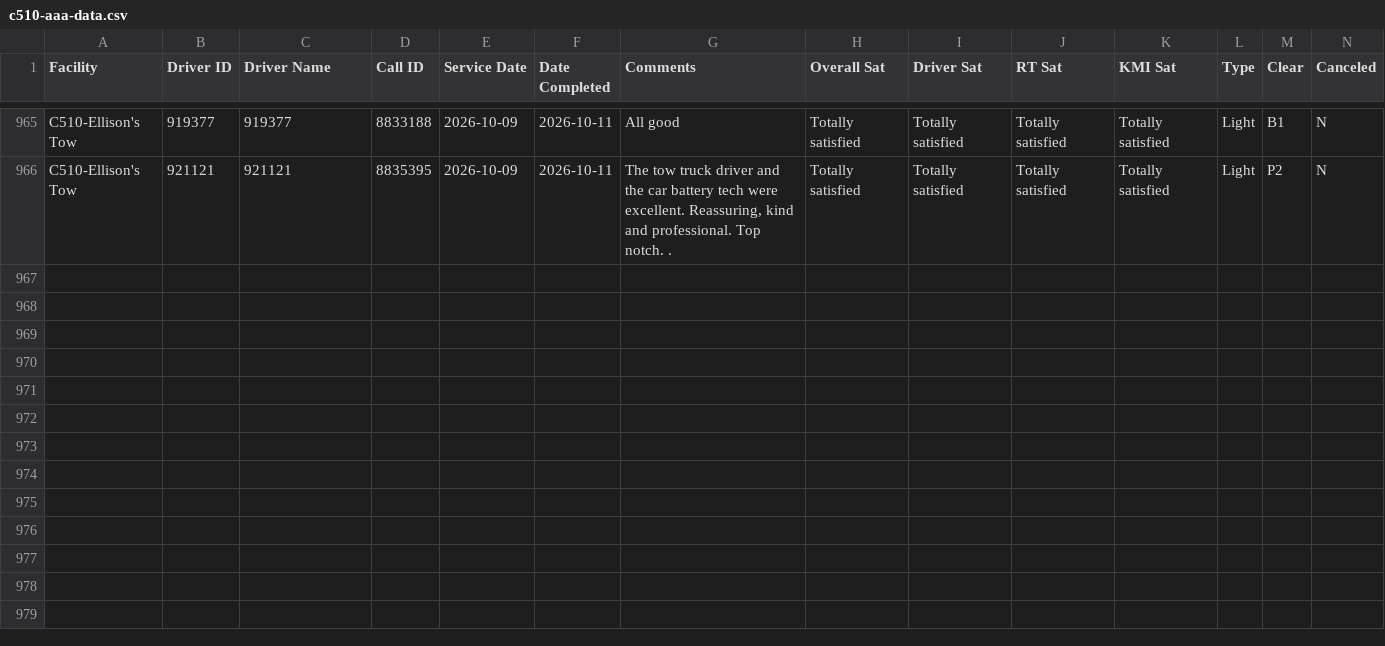
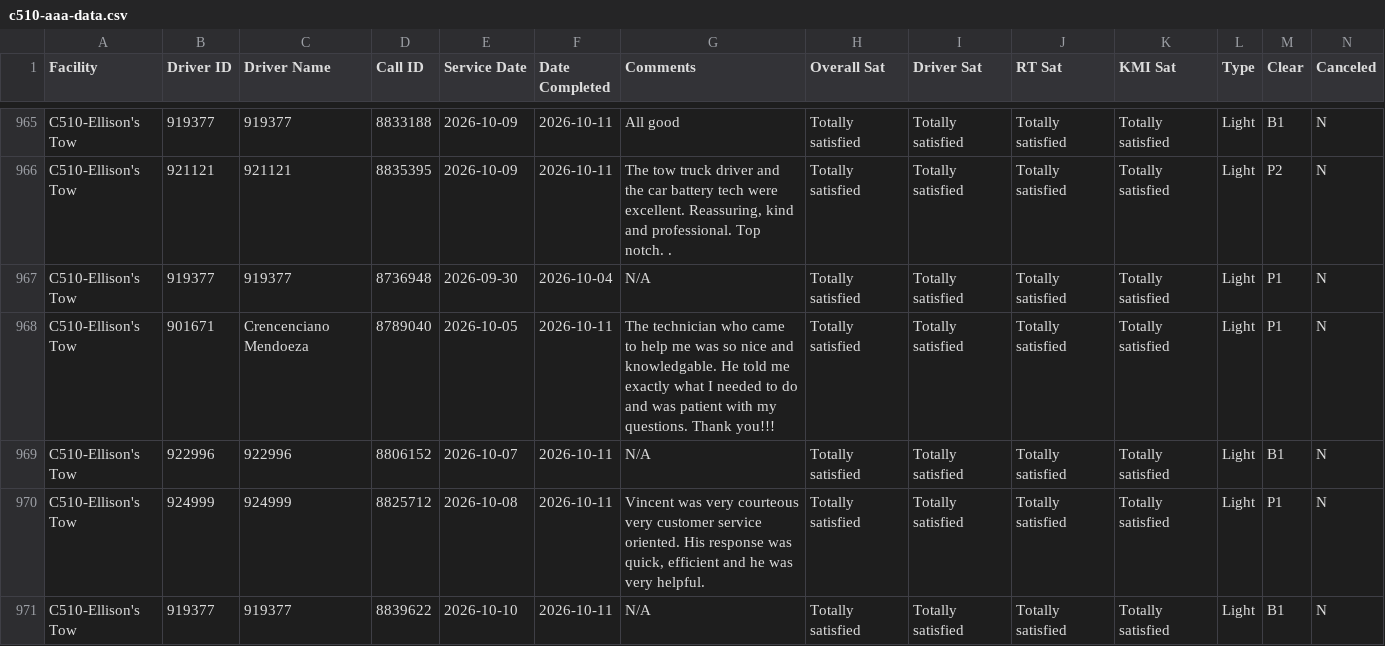
Before and after one commit to sbanks79/firstlineforryder, a CSV file: c510-aaa-data.csv, drawn as a sheet; only a part is shown, gaps mark what is left out; rows hold the shown columns only; the diff names each change by its address in the sheet, - before the commit and + after, or states it on an @@ line.

```diff
--- a/c510-aaa-data.csv
+++ b/c510-aaa-data.csv
+row 967: C510-Ellison's Tow | 919377 | 919377 | 8736948 | 2026-09-30 | 2026-10-04 | N/A | Totally satisfied | Totally satisfied | Totally satisfied | Totally satisfied | Light | P1 | N
+row 968: C510-Ellison's Tow | 901671 | Crencenciano Mendoeza | 8789040 | 2026-10-05 | 2026-10-11 | The technician who came to help me was so nice and knowledgable. He told me exactly what I needed to do and was patient with my questions. Thank you!!! | Totally satisfied | Totally satisfied | Totally satisfied | Totally satisfied | Light | P1 | N
+row 969: C510-Ellison's Tow | 922996 | 922996 | 8806152 | 2026-10-07 | 2026-10-11 | N/A | Totally satisfied | Totally satisfied | Totally satisfied | Totally satisfied | Light | B1 | N
+row 970: C510-Ellison's Tow | 924999 | 924999 | 8825712 | 2026-10-08 | 2026-10-11 | Vincent was very courteous very customer service oriented. His response was quick, efficient and he was very helpful. | Totally satisfied | Totally satisfied | Totally satisfied | Totally satisfied | Light | P1 | N
+row 971: C510-Ellison's Tow | 919377 | 919377 | 8839622 | 2026-10-10 | 2026-10-11 | N/A | Totally satisfied | Totally satisfied | Totally satisfied | Totally satisfied | Light | B1 | N
```
Also changed, not shown: c187-aaa-data.csv, c240-aaa-data.csv, 1 other file.
